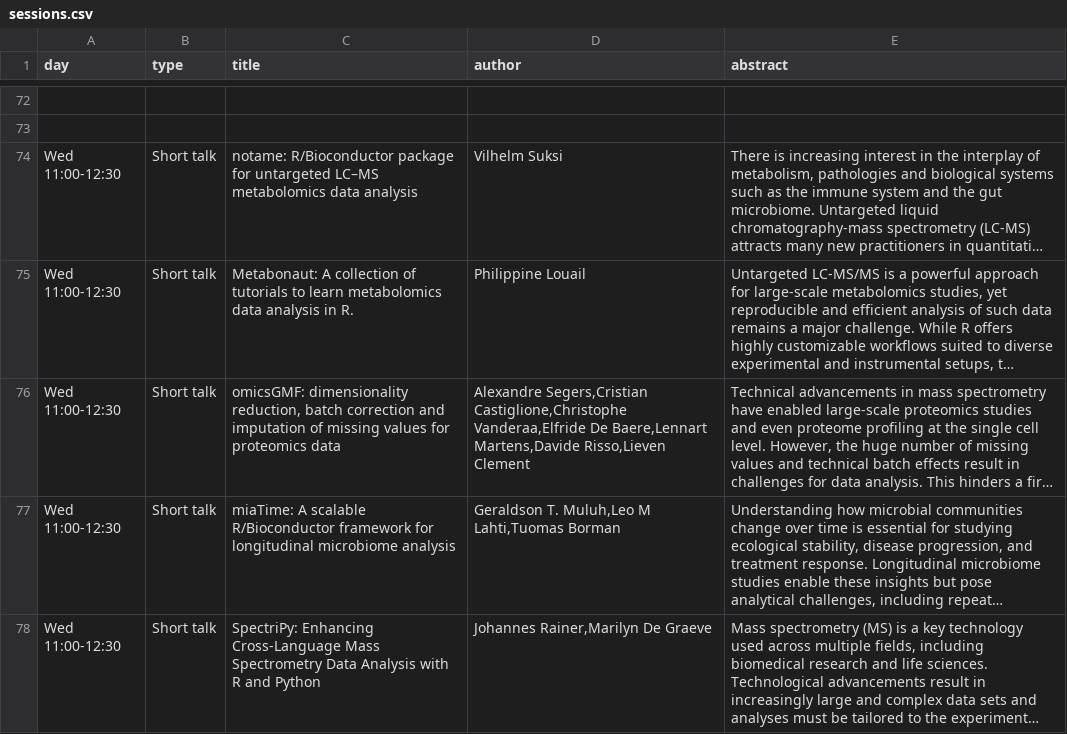
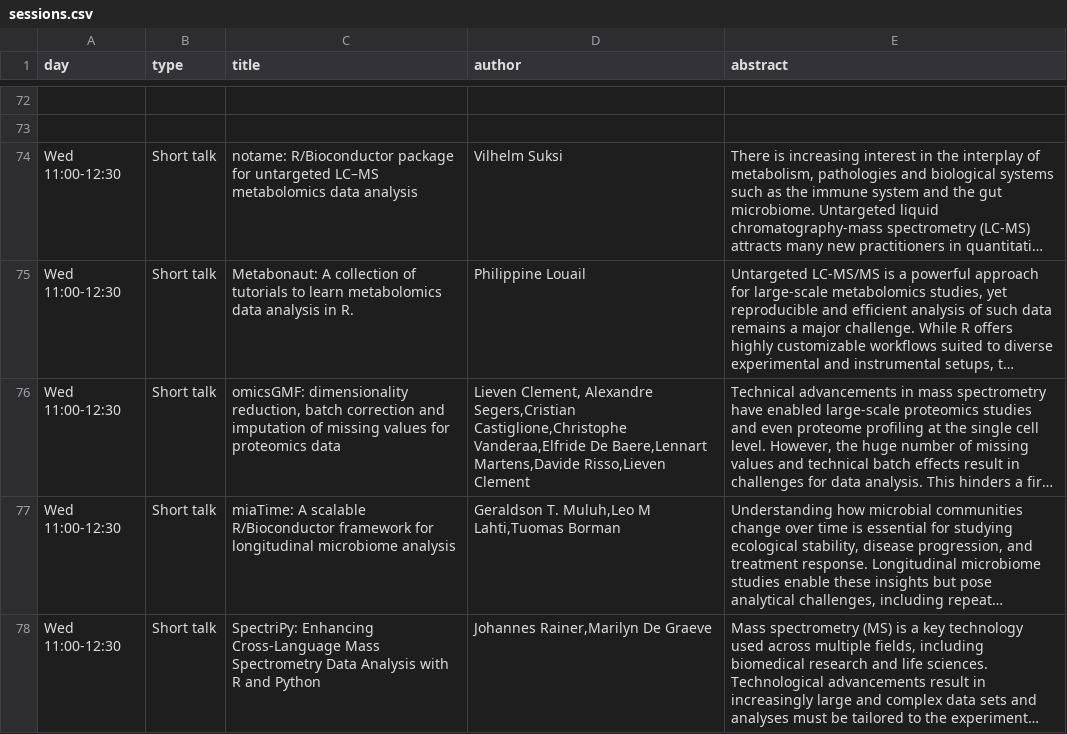
Before and after one commit to Bioconductor/EuroBioC2025, a CSV file: data/sessions.csv, drawn as a sheet; only a part is shown, gaps mark what is left out; long unchanged cells end in …; the diff names each change by its address in the sheet, - before the commit and + after, or states it on an @@ line.

Commit message:
Change speaker for short talk omicsGMF.. from Alexandre Segers to Lieven Clement, by adding Lieven as first author. This is a quick dirty solution, because now Lieven appears twice in the authorship, as first and last author.

```diff
--- a/data/sessions.csv
+++ b/data/sessions.csv
-D76 (author): Alexandre Segers,Cristian…
+D76 (author): Lieven Clement, Alexandre Segers,Cristian…
```
Also changed, not shown: 2 other files.
